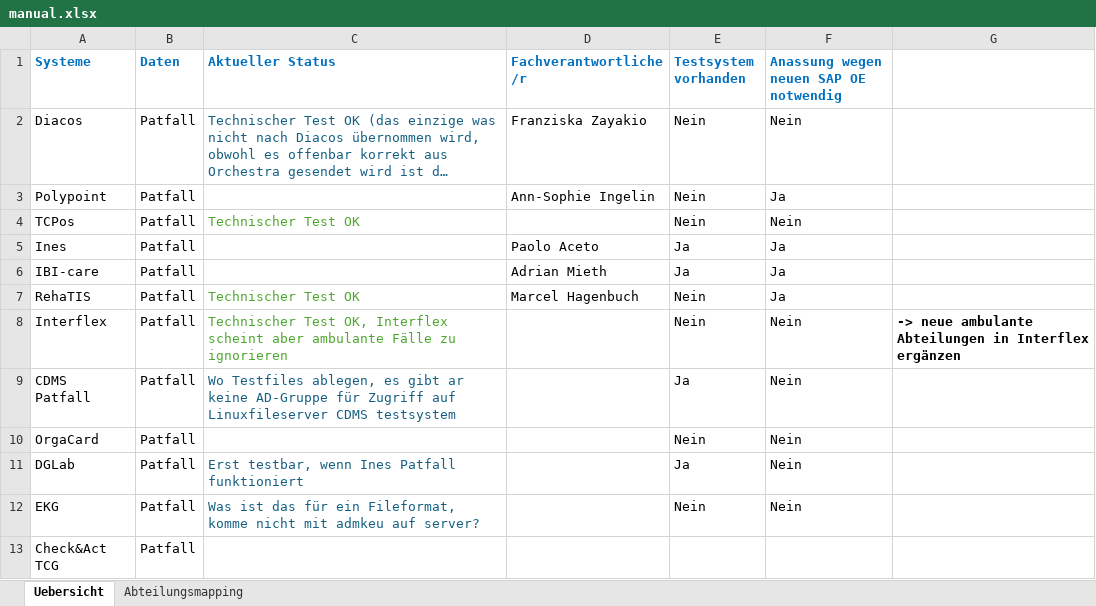
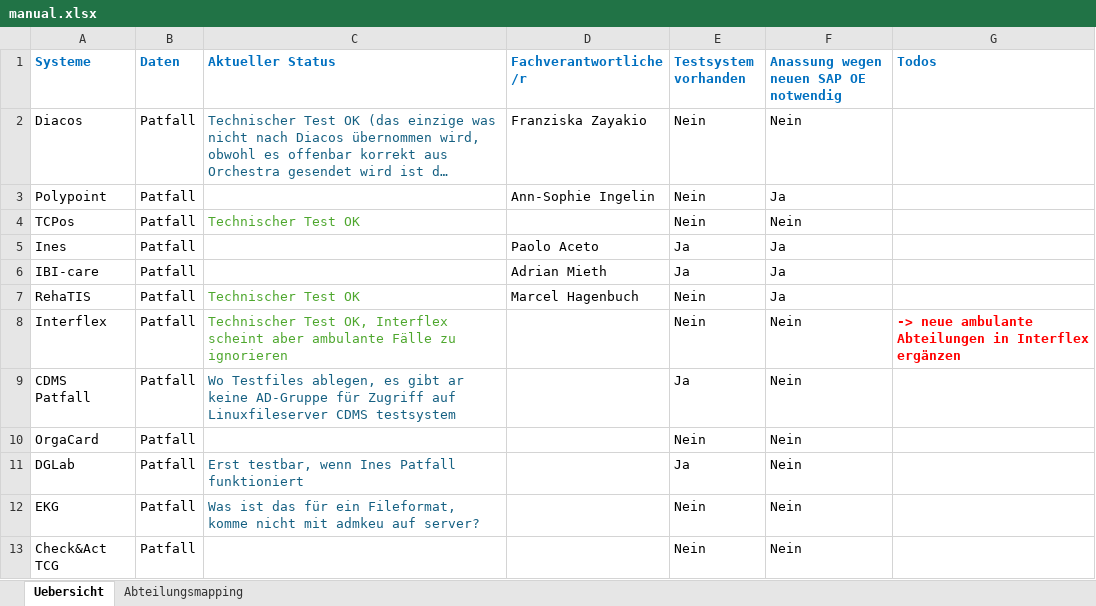
Before and after one commit to weitnow/hl7helper, an Excel workbook: static_files/manual.xlsx, sheet Uebersicht, drawn as a sheet; long unchanged cells end in …; values as stored, in another font and other column widths than the file's, no borders; the diff names each change by its address in the sheet, - before the commit and + after, or states it on an @@ line.

```diff
--- a/static_files/manual.xlsx (sheet Uebersicht)
+++ b/static_files/manual.xlsx (sheet Uebersicht)
-G1: (empty)
+G1: Todos
-G8 text colour: black
+G8 text colour: #FF0000
-E13 (Testsystem vorhanden): (empty)
+E13 (Testsystem vorhanden): Nein
-F13: (empty)
+F13: Nein
```
Also changed, not shown: 1 other file.
